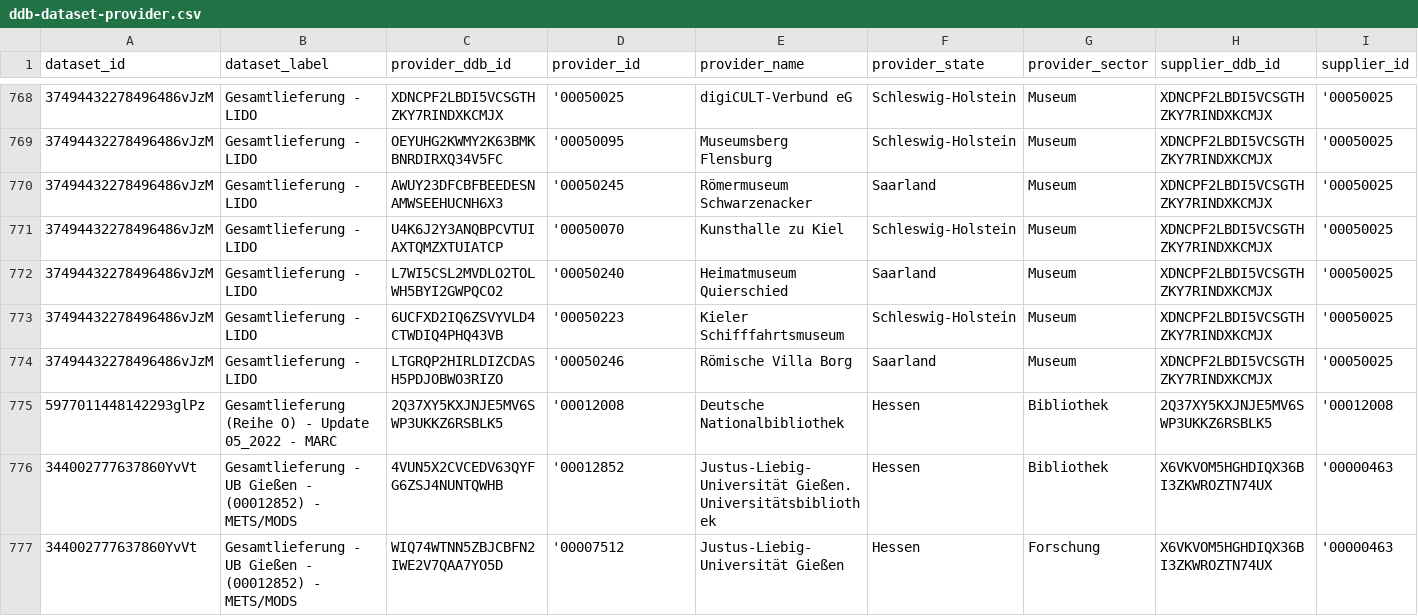
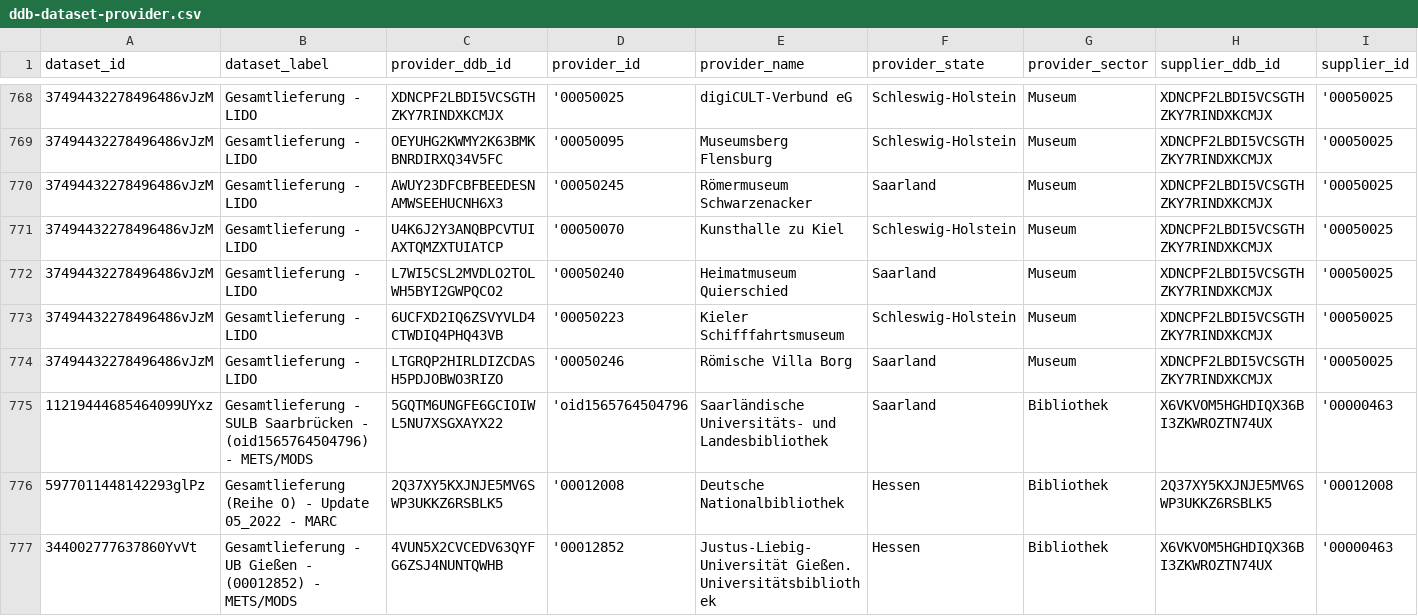
Before and after one commit to Deutsche-Digitale-Bibliothek/ddblabs-ddbtools-statistic, a CSV file: ddb-dataset-provider.csv, drawn as a sheet; only a part is shown, gaps mark what is left out; the shorter side is filled out with more unchanged rows; rows hold the shown columns only; the diff names each change by its address in the sheet, - before the commit and + after, or states it on an @@ line.

Commit message:
Aktualisierung von ddb-dataset-provider.csv am 2023-10-15.

```diff
--- a/ddb-dataset-provider.csv
+++ b/ddb-dataset-provider.csv
+row 775: 11219444685464099UYxz | Gesamtlieferung - SULB Saarbrücken - (oid1565764504796) - METS/MODS | 5GQTM6UNGFE6GCIOIWL5NU7XSGXAYX22 | 'oid1565764504796 | Saarländische Universitäts- und Landesbibliothek | Saarland | Bibliothek | X6VKVOM5HGHDIQX36BI3ZKWROZTN74UX | '00000463
```
